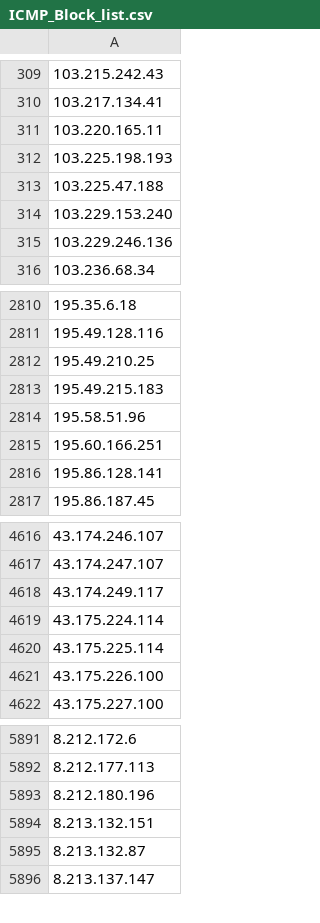
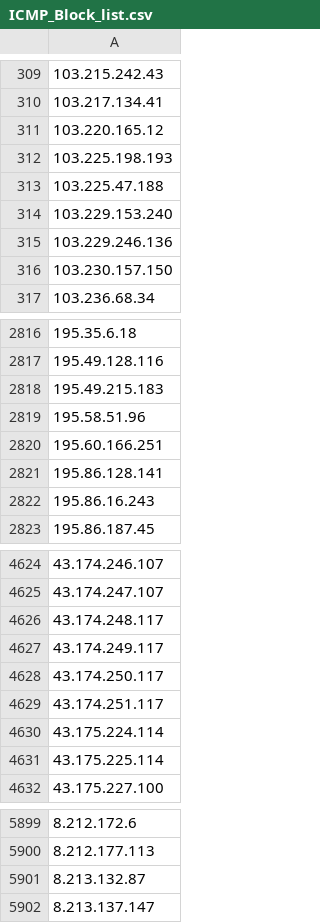
Before and after one commit to uic-soar/BlockLists, a CSV file: ICMP_Block_list.csv, drawn as a sheet; only a part is shown, gaps mark what is left out; the diff covers the shown part only.

Commit message:
Sent via SOAR - 2026-04-28 14:00:01.469347+00

```diff
--- a/ICMP_Block_list.csv
+++ b/ICMP_Block_list.csv
@@ -310,3 +310,3 @@
 103.217.134.41
-103.220.165.11
+103.220.165.12
 103.225.198.193
@@ -315,2 +315,3 @@
 103.229.246.136
+103.230.157.150
 103.236.68.34
@@ -2811,3 +2817,2 @@
 195.49.128.116
-195.49.210.25
 195.49.215.183
@@ -2816,2 +2821,3 @@
 195.86.128.141
+195.86.16.243
 195.86.187.45
@@ -4617,6 +4625,8 @@
 43.174.247.107
+43.174.248.117
 43.174.249.117
+43.174.250.117
+43.174.251.117
 43.175.224.114
 43.175.225.114
-43.175.226.100
 43.175.227.100
@@ -5892,4 +5900,2 @@
 8.212.177.113
-8.212.180.196
-8.213.132.151
 8.213.132.87
```
Also changed, not shown: 19 added rows and 15 removed rows elsewhere in this file.
